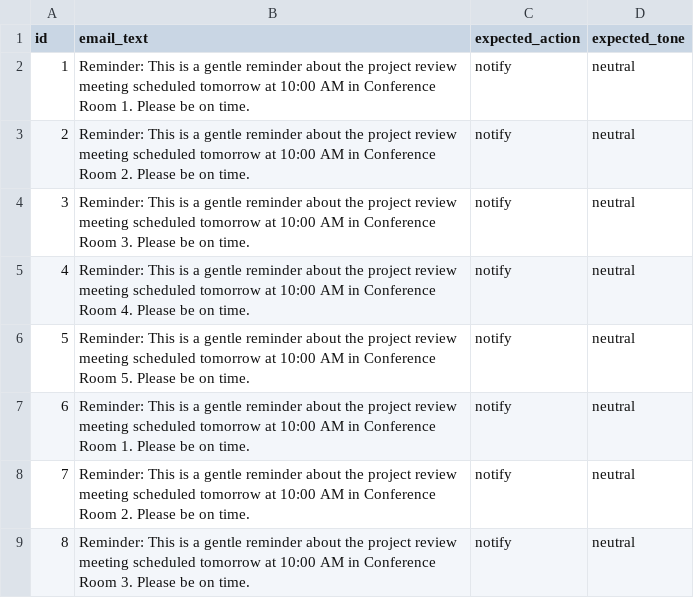
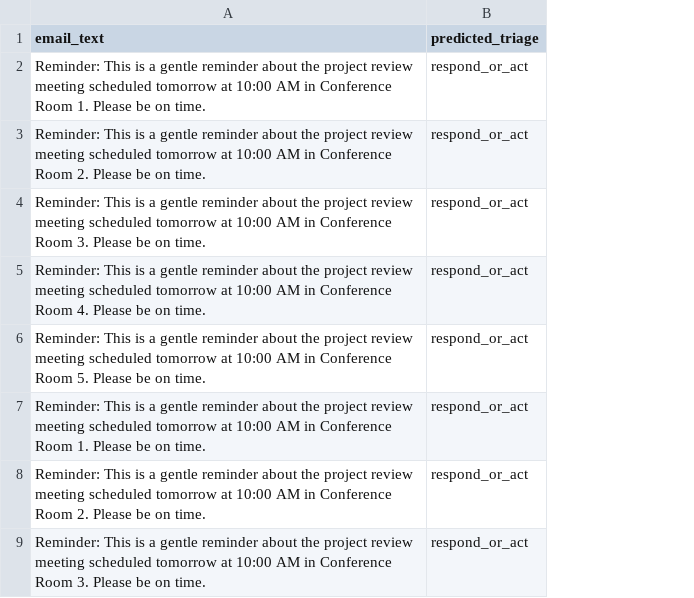
Before and after one commit to springboardmentor74219x/infosys-langgraph-email-assistant-group2, a CSV file: data/email_evaluation_dataset_misa.csv, drawn as a sheet; only a part is shown; removed rows and columns are numbered as before the commit, all else as after; the diff names each change by its address in the sheet, - before the commit and + after, or states it on an @@ line.

Commit message:
Milestone 2 evaluation part

```diff
--- a/data/email_evaluation_dataset_misa.csv
+++ b/data/email_evaluation_dataset_misa.csv
-column A (id), rows 2-9: 1 | 2 | 3 | 4 | 5 | 6 | 7 | 8
-column C (expected_action), rows 2-9: all notify
-column D (expected_tone), rows 2-9: all neutral
+column B (predicted_triage), rows 2-9: all respond_or_act
```
Also changed, not shown: 1 other file.
